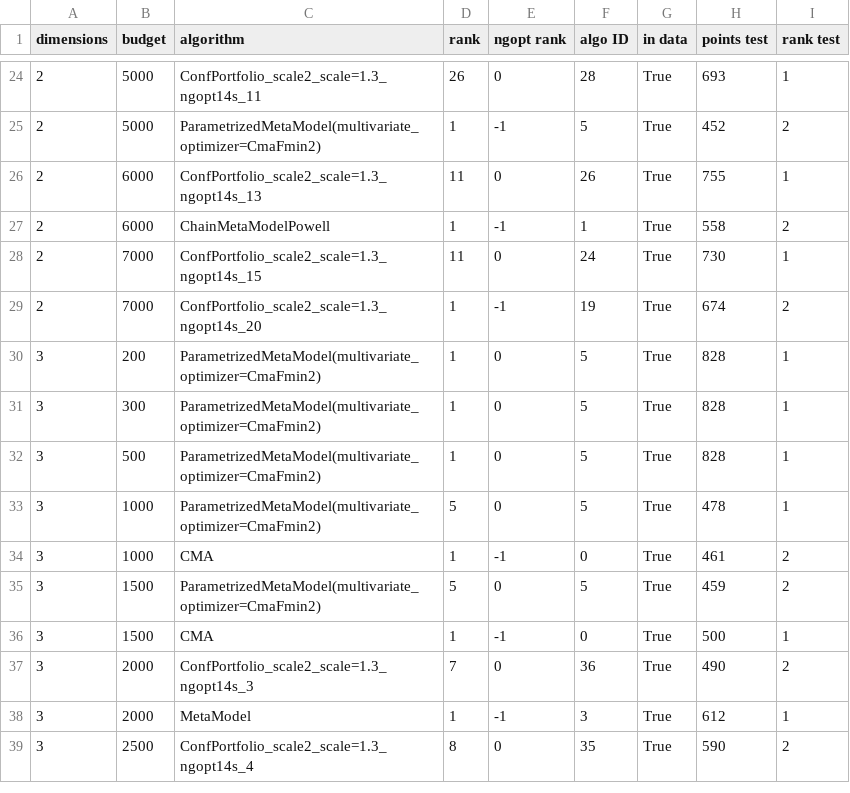
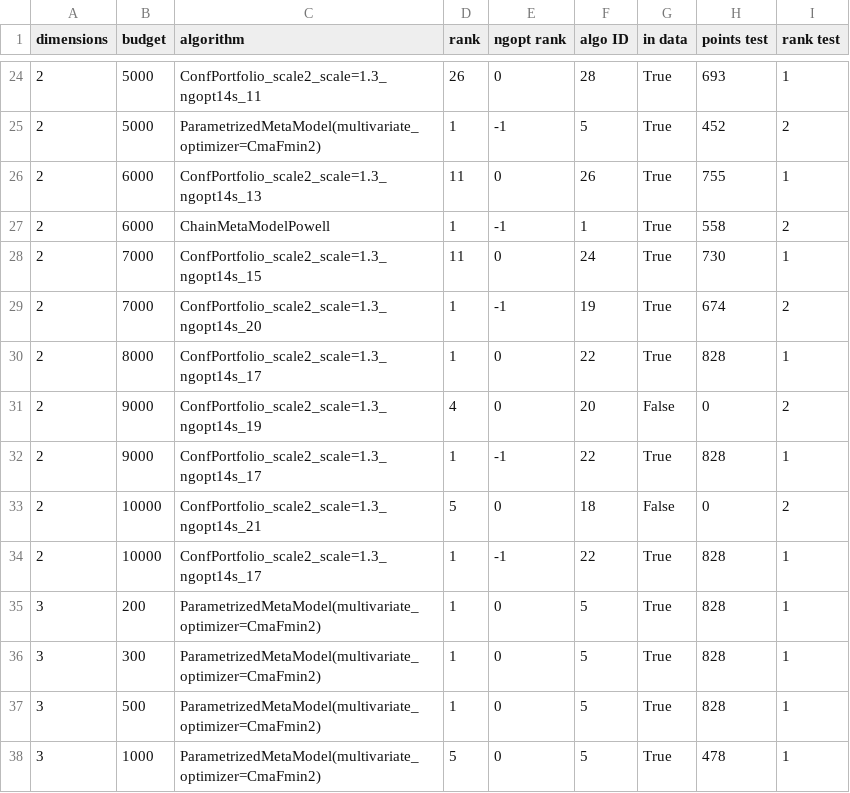
Before and after one commit to BrianSchiller/Selection-Wizard-Platform, a CSV file: csvs/ma_ranking_1v1.csv, drawn as a sheet; only a part is shown, gaps mark what is left out; the shorter side is filled out with more unchanged rows; the diff names each change by its address in the sheet, - before the commit and + after, or states it on an @@ line.

Commit message:
Update 1v1 results for NGOpt and data choice based on latest data.

```diff
--- a/csvs/ma_ranking_1v1.csv
+++ b/csvs/ma_ranking_1v1.csv
+row 30: 2 | 8000 | ConfPortfolio_scale2_scale=1.3_ngopt14s_17 | 1 | 0 | 22 | True | 828 | 1
+row 31: 2 | 9000 | ConfPortfolio_scale2_scale=1.3_ngopt14s_19 | 4 | 0 | 20 | False | 0 | 2
+row 32: 2 | 9000 | ConfPortfolio_scale2_scale=1.3_ngopt14s_17 | 1 | -1 | 22 | True | 828 | 1
+row 33: 2 | 10000 | ConfPortfolio_scale2_scale=1.3_ngopt14s_21 | 5 | 0 | 18 | False | 0 | 2
+row 34: 2 | 10000 | ConfPortfolio_scale2_scale=1.3_ngopt14s_17 | 1 | -1 | 22 | True | 828 | 1
```
Also changed, not shown: 2 other files.
